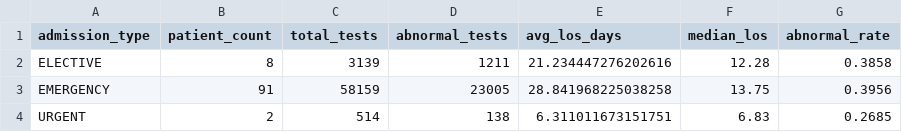
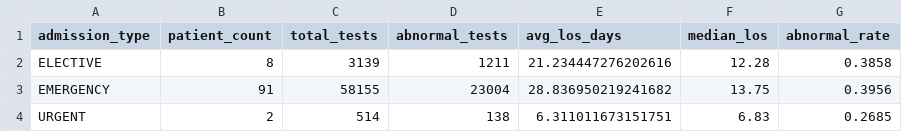
Before and after one commit to Satyamkumar2610/SectionD_G-17_RetailPulse, a CSV file: data/processed/tableau_exports/tableau_admission_comparison.csv, drawn as a sheet.

Commit message:
fix: drop 5 null-value rows to match Tableau source data (76074→76069)
The 5 rows (row_ids: 6288722, 6300957, 19951873, 19951971, 19952449) have
NULL in the MIMIC source 'value' column — no lab measurement was ever
recorded. The original 02_cleaning.ipynb dropped them, producing the
76,069-row dataset the Tableau dashboard was built on.

Our ETL previously kept them with valuenum=-1 sentinel, which can skew
min() / histogram statistics. Fixed by adding dropna(subset=['value'])
before the valuenum imputation step.

Outputs now exactly match:
  - clean_lab_master_v3.csv: 76069 rows x 18 cols
  - abnormal rows: 29509 (Tableau: 29509)
  - flag=delta rows: 227 (Tableau: 227)
  - unique patients: 100 (Tableau: 100)

```diff
--- a/data/processed/tableau_exports/tableau_admission_comparison.csv
+++ b/data/processed/tableau_exports/tableau_admission_comparison.csv
@@ -2,3 +2,3 @@ admission_type,patient_count,total_tests,abnormal_tests,avg_los_days,median_los,
 ELECTIVE,8,3139,1211,21.234447276202616,12.28,0.3858
-EMERGENCY,91,58159,23005,28.841968225038258,13.75,0.3956
+EMERGENCY,91,58155,23004,28.836950219241682,13.75,0.3956
 URGENT,2,514,138,6.311011673151751,6.83,0.2685
```
Also changed, not shown: data/processed/tableau_exports/tableau_category_breakdown.csv, data/processed/tableau_exports/tableau_monthly_trends.csv, 2 other files.
